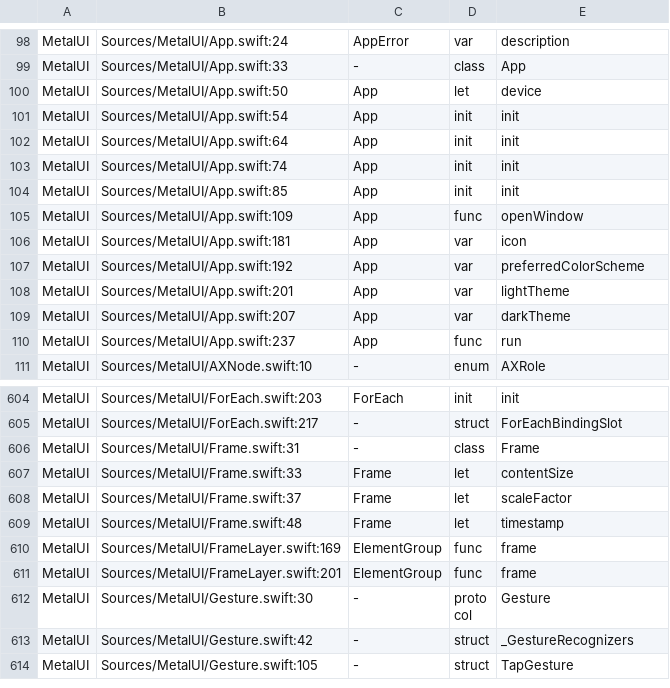
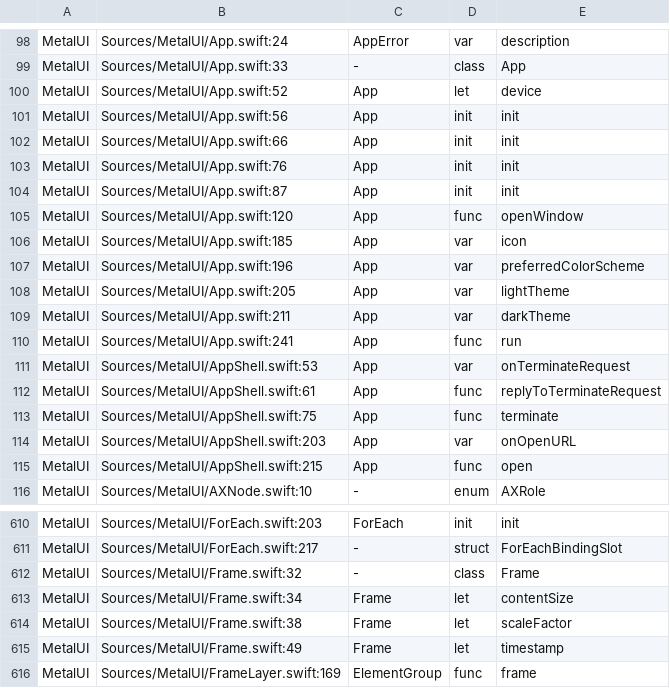
Before and after one commit to mburger89/MetalUI, a TSV file: docs/probes/closeout-public-api.tsv, drawn as a sheet; only a part is shown, gaps mark what is left out; the shorter side is filled out with more unchanged rows; the diff covers the shown part only.

```diff
--- a/docs/probes/closeout-public-api.tsv
+++ b/docs/probes/closeout-public-api.tsv
@@ -99,13 +99,18 @@ MetalUI	Sources/MetalUI/App.swift:24	AppError	var	description
 MetalUI	Sources/MetalUI/App.swift:33	-	class	App
-MetalUI	Sources/MetalUI/App.swift:50	App	let	device
-MetalUI	Sources/MetalUI/App.swift:54	App	init	init
-MetalUI	Sources/MetalUI/App.swift:64	App	init	init
-MetalUI	Sources/MetalUI/App.swift:74	App	init	init
-MetalUI	Sources/MetalUI/App.swift:85	App	init	init
-MetalUI	Sources/MetalUI/App.swift:109	App	func	openWindow
-MetalUI	Sources/MetalUI/App.swift:181	App	var	icon
-MetalUI	Sources/MetalUI/App.swift:192	App	var	preferredColorScheme
-MetalUI	Sources/MetalUI/App.swift:201	App	var	lightTheme
-MetalUI	Sources/MetalUI/App.swift:207	App	var	darkTheme
-MetalUI	Sources/MetalUI/App.swift:237	App	func	run
+MetalUI	Sources/MetalUI/App.swift:52	App	let	device
+MetalUI	Sources/MetalUI/App.swift:56	App	init	init
+MetalUI	Sources/MetalUI/App.swift:66	App	init	init
+MetalUI	Sources/MetalUI/App.swift:76	App	init	init
+MetalUI	Sources/MetalUI/App.swift:87	App	init	init
+MetalUI	Sources/MetalUI/App.swift:120	App	func	openWindow
+MetalUI	Sources/MetalUI/App.swift:185	App	var	icon
+MetalUI	Sources/MetalUI/App.swift:196	App	var	preferredColorScheme
+MetalUI	Sources/MetalUI/App.swift:205	App	var	lightTheme
+MetalUI	Sources/MetalUI/App.swift:211	App	var	darkTheme
+MetalUI	Sources/MetalUI/App.swift:241	App	func	run
+MetalUI	Sources/MetalUI/AppShell.swift:53	App	var	onTerminateRequest
+MetalUI	Sources/MetalUI/AppShell.swift:61	App	func	replyToTerminateRequest
+MetalUI	Sources/MetalUI/AppShell.swift:75	App	func	terminate
+MetalUI	Sources/MetalUI/AppShell.swift:203	App	var	onOpenURL
+MetalUI	Sources/MetalUI/AppShell.swift:215	App	func	open
 MetalUI	Sources/MetalUI/AXNode.swift:10	-	enum	AXRole
@@ -605,6 +611,6 @@ MetalUI	Sources/MetalUI/ForEach.swift:203	ForEach	init	init
 MetalUI	Sources/MetalUI/ForEach.swift:217	-	struct	ForEachBindingSlot
-MetalUI	Sources/MetalUI/Frame.swift:31	-	class	Frame
-MetalUI	Sources/MetalUI/Frame.swift:33	Frame	let	contentSize
-MetalUI	Sources/MetalUI/Frame.swift:37	Frame	let	scaleFactor
-MetalUI	Sources/MetalUI/Frame.swift:48	Frame	let	timestamp
+MetalUI	Sources/MetalUI/Frame.swift:32	-	class	Frame
+MetalUI	Sources/MetalUI/Frame.swift:34	Frame	let	contentSize
+MetalUI	Sources/MetalUI/Frame.swift:38	Frame	let	scaleFactor
+MetalUI	Sources/MetalUI/Frame.swift:49	Frame	let	timestamp
 MetalUI	Sources/MetalUI/FrameLayer.swift:169	ElementGroup	func	frame
```
Also changed, not shown: 17 added rows and 43 edited cells elsewhere in this file, docs/probes/closeout-inventory-map.tsv, 13 other files.
